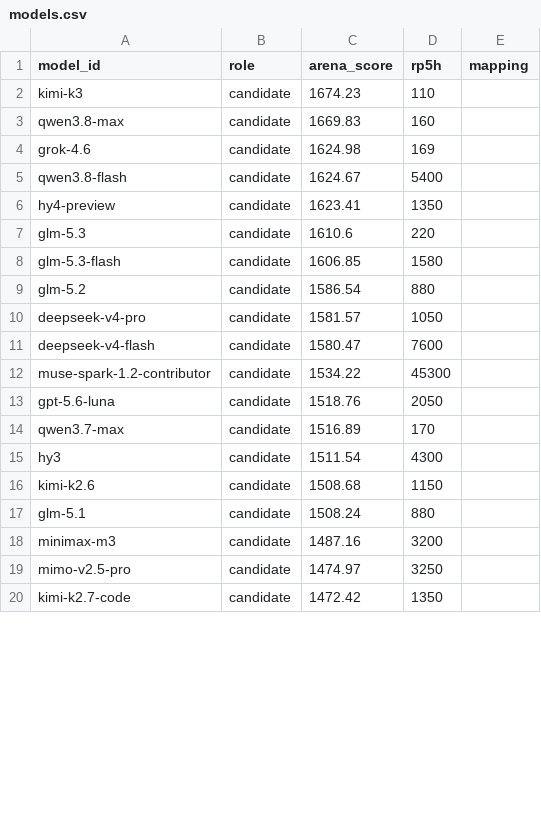
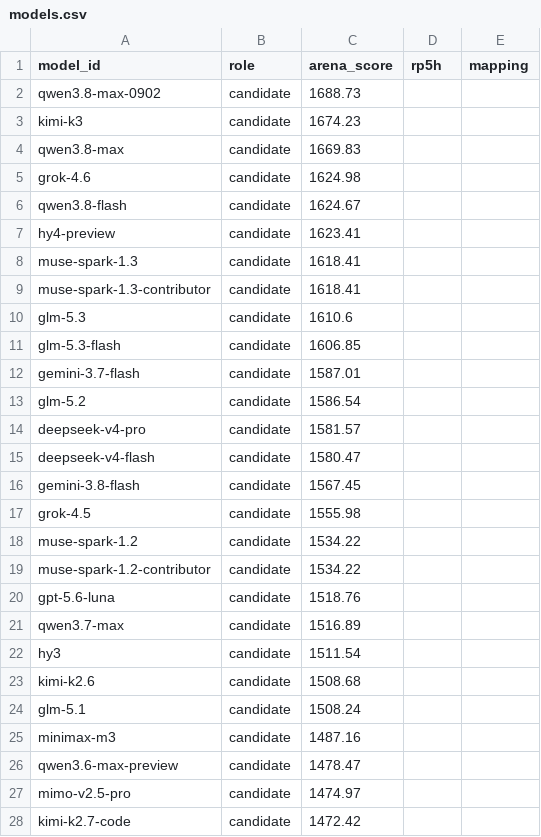
Before and after one commit to jasonQin6/models-mapping, a CSV file: models.csv, drawn as a sheet; only a part is shown; the diff covers the shown part only.

```diff
--- a/models.csv
+++ b/models.csv
@@ -1,20 +1,28 @@
 model_id,role,arena_score,rp5h,mapping
-kimi-k3,candidate,1674.23,110,
-qwen3.8-max,candidate,1669.83,160,
-grok-4.6,candidate,1624.98,169,
-qwen3.8-flash,candidate,1624.67,5400,
-hy4-preview,candidate,1623.41,1350,
-glm-5.3,candidate,1610.6,220,
-glm-5.3-flash,candidate,1606.85,1580,
-glm-5.2,candidate,1586.54,880,
-deepseek-v4-pro,candidate,1581.57,1050,
-deepseek-v4-flash,candidate,1580.47,7600,
-muse-spark-1.2-contributor,candidate,1534.22,45300,
-gpt-5.6-luna,candidate,1518.76,2050,
-qwen3.7-max,candidate,1516.89,170,
-hy3,candidate,1511.54,4300,
-kimi-k2.6,candidate,1508.68,1150,
-glm-5.1,candidate,1508.24,880,
-minimax-m3,candidate,1487.16,3200,
-mimo-v2.5-pro,candidate,1474.97,3250,
-kimi-k2.7-code,candidate,1472.42,1350,
+qwen3.8-max-0902,candidate,1688.73,,
+kimi-k3,candidate,1674.23,,
+qwen3.8-max,candidate,1669.83,,
+grok-4.6,candidate,1624.98,,
+qwen3.8-flash,candidate,1624.67,,
+hy4-preview,candidate,1623.41,,
+muse-spark-1.3,candidate,1618.41,,
+muse-spark-1.3-contributor,candidate,1618.41,,
+glm-5.3,candidate,1610.6,,
+glm-5.3-flash,candidate,1606.85,,
+gemini-3.7-flash,candidate,1587.01,,
+glm-5.2,candidate,1586.54,,
+deepseek-v4-pro,candidate,1581.57,,
+deepseek-v4-flash,candidate,1580.47,,
+gemini-3.8-flash,candidate,1567.45,,
+grok-4.5,candidate,1555.98,,
+muse-spark-1.2,candidate,1534.22,,
+muse-spark-1.2-contributor,candidate,1534.22,,
+gpt-5.6-luna,candidate,1518.76,,
+qwen3.7-max,candidate,1516.89,,
+hy3,candidate,1511.54,,
+kimi-k2.6,candidate,1508.68,,
+glm-5.1,candidate,1508.24,,
+minimax-m3,candidate,1487.16,,
+qwen3.6-max-preview,candidate,1478.47,,
+mimo-v2.5-pro,candidate,1474.97,,
+kimi-k2.7-code,candidate,1472.42,,
```
Also changed, not shown: 14 added rows and 15 edited cells elsewhere in this file.
